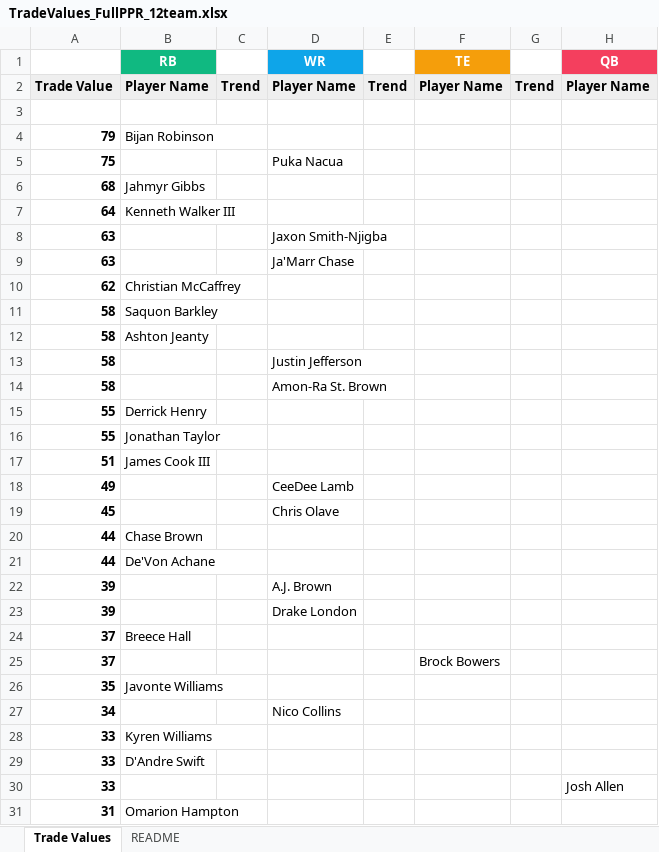
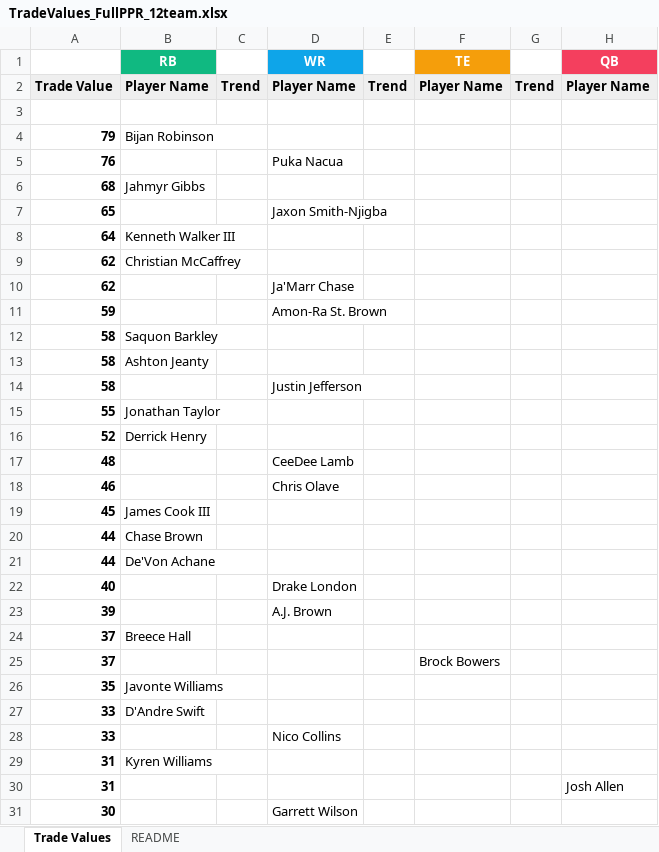
Before and after one commit to seoularpro/OddsVis, an Excel workbook: TradeValueSheets/TradeValues_FullPPR_12team.xlsx, sheet Trade Values, drawn as a sheet; only a part is shown; values as stored, in another font and other column widths than the file's, no borders; removed rows and columns are numbered as before the commit, all else as after; the diff covers the shown part only; the diff names each change by its address in the sheet, - before the commit and + after, or states it on an @@ line.

```diff
--- a/TradeValueSheets/TradeValues_FullPPR_12team.xlsx (sheet Trade Values)
+++ b/TradeValueSheets/TradeValues_FullPPR_12team.xlsx (sheet Trade Values)
-A5: 75
+A5: 76
+row 7: 65 |  |  | Jaxon Smith-Njigba
-row 8: 63 |  |  | Jaxon Smith-Njigba
-row 9: 63 |  |  | Ja'Marr Chase
+row 10: 62 |  |  | Ja'Marr Chase
+row 11: 59 |  |  | Amon-Ra St. Brown
-row 14: 58 |  |  | Amon-Ra St. Brown
-row 15: 55 | Derrick Henry
-row 17: 51 | James Cook III
-row 18: 49 |  |  | CeeDee Lamb
+row 16: 52 | Derrick Henry
+row 17: 48 |  |  | CeeDee Lamb
+row 18: 46 |  |  | Chris Olave
-B19 (RB): (empty)
+B19 (RB): James Cook III
-D19 (WR): Chris Olave
+D19 (WR): (empty)
+row 22: 40 |  |  | Drake London
-row 23: 39 |  |  | Drake London
-row 27: 34 |  |  | Nico Collins
-row 28: 33 | Kyren Williams
-D28 (WR): (empty)
+D28 (WR): Nico Collins
-H28 (QB): Josh Allen
+H28 (QB): (empty)
-B29 (RB): Omarion Hampton
+B29 (RB): Kyren Williams
+row 30: 31 |  |  |  |  |  |  | Josh Allen
+row 31: 30 |  |  | Garrett Wilson
```
Also changed, not shown: 24 added rows, 24 removed rows and 42 edited cells elsewhere in this sheet, sheet README, TradeValueSheets/TradeValues_AllCombinations.xlsx, TradeValueSheets/TradeValues_FullPPR_10team.xlsx, 21 other files.
